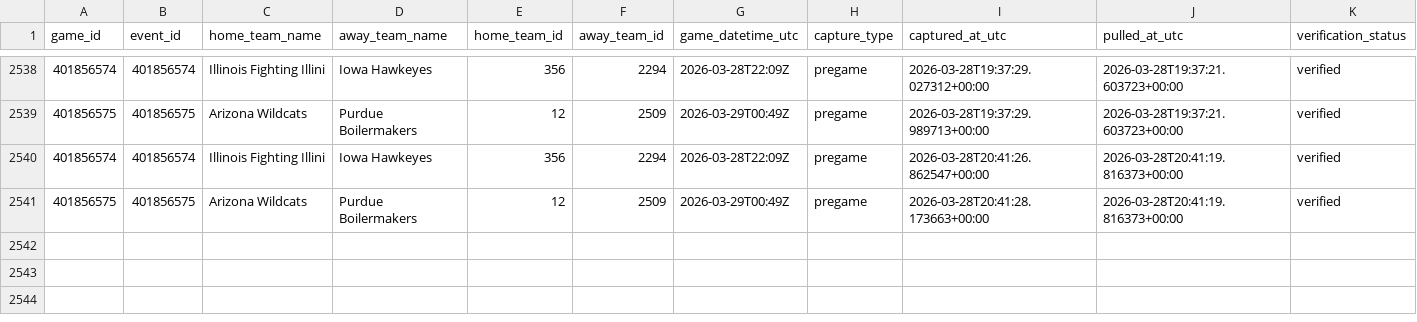
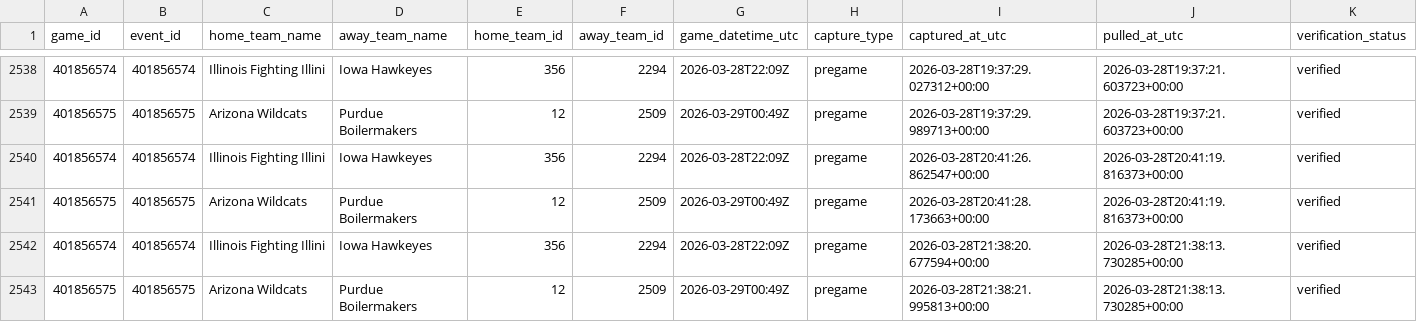
Before and after one commit to goldbondman/CBB.RD2, a CSV file: data/market_lines_master.csv, drawn as a sheet; only a part is shown, gaps mark what is left out; rows hold the shown columns only; the diff names each change by its address in the sheet, - before the commit and + after, or states it on an @@ line.

```diff
--- a/data/market_lines_master.csv
+++ b/data/market_lines_master.csv
+row 2542: 401856574 | 401856574 | Illinois Fighting Illini | Iowa Hawkeyes | 356 | 2294 | 2026-03-28T22:09Z | pregame | 2026-03-28T21:38:20.677594+00:00 | 2026-03-28T21:38:13.730285+00:00 | verified
+row 2543: 401856575 | 401856575 | Arizona Wildcats | Purdue Boilermakers | 12 | 2509 | 2026-03-29T00:49Z | pregame | 2026-03-28T21:38:21.995813+00:00 | 2026-03-28T21:38:13.730285+00:00 | verified
```
Also changed, not shown: data/market_lines_latest.csv, data/odds_snapshot.csv, 1 other file.
